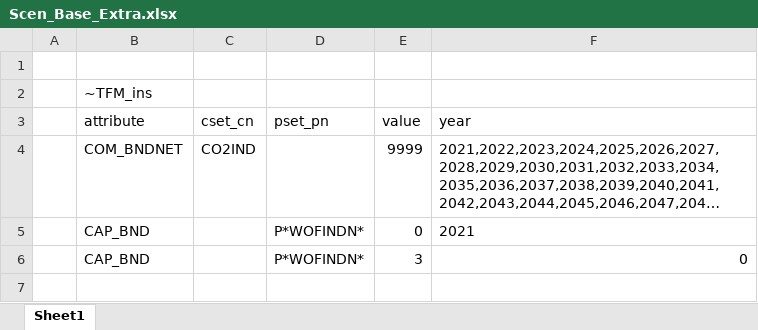
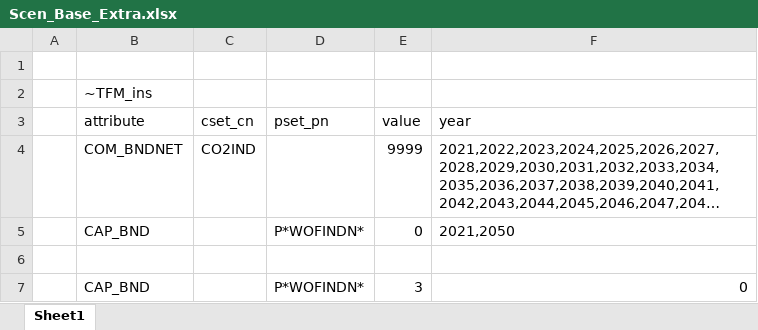
Before and after one commit to kanors-emr/osemosys_India, an Excel workbook: SuppXLS/Scen_Base_Extra.xlsx, sheet Sheet1, drawn as a sheet; long unchanged cells end in …; values as stored, in another font and other column widths than the file's, no borders; the diff names each change by its address in the sheet, - before the commit and + after, or states it on an @@ line.

Commit message:
Update Scen_Base_Extra.xlsx

```diff
--- a/SuppXLS/Scen_Base_Extra.xlsx (sheet Sheet1)
+++ b/SuppXLS/Scen_Base_Extra.xlsx (sheet Sheet1)
-F5 (year): 2021
+F5 (year): 2021,2050
+row 6: (empty)
```
